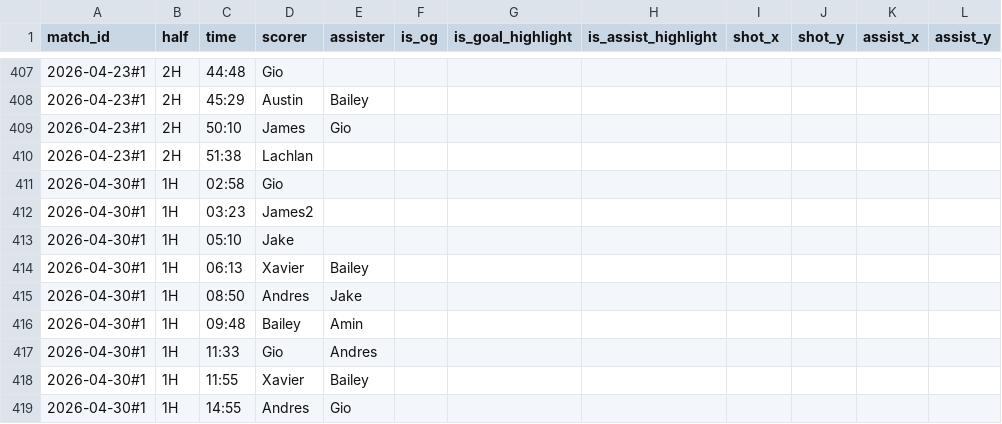
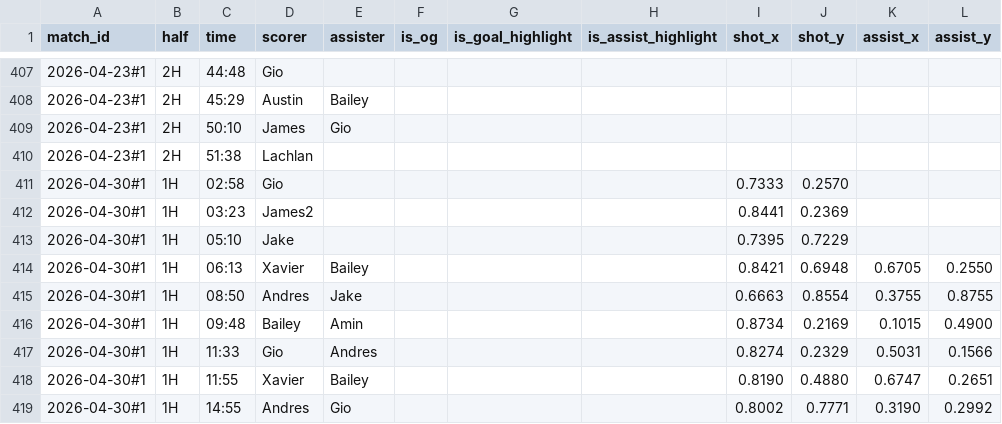
Before and after one commit to Lachiee/aero_soccer, a CSV file: combos.csv, drawn as a sheet; only a part is shown, gaps mark what is left out; the diff covers the shown part only.

Commit message:
Update combos.csv

```diff
--- a/combos.csv
+++ b/combos.csv
@@ -410,10 +410,10 @@ match_id,half,time,scorer,assister,is_og,is_goal_highlight,is_assist_highlight,s
 2026-04-23#1,2H,51:38,Lachlan,,,,,,,,
-2026-04-30#1,1H,02:58,Gio,,,,,,,,
-2026-04-30#1,1H,03:23,James2,,,,,,,,
-2026-04-30#1,1H,05:10,Jake,,,,,,,,
-2026-04-30#1,1H,06:13,Xavier,Bailey,,,,,,,
-2026-04-30#1,1H,08:50,Andres,Jake,,,,,,,
-2026-04-30#1,1H,09:48,Bailey,Amin,,,,,,,
-2026-04-30#1,1H,11:33,Gio,Andres,,,,,,,
-2026-04-30#1,1H,11:55,Xavier,Bailey,,,,,,,
-2026-04-30#1,1H,14:55,Andres,Gio,,,,,,,
+2026-04-30#1,1H,02:58,Gio,,,,,0.7333,0.2570,,
+2026-04-30#1,1H,03:23,James2,,,,,0.8441,0.2369,,
+2026-04-30#1,1H,05:10,Jake,,,,,0.7395,0.7229,,
+2026-04-30#1,1H,06:13,Xavier,Bailey,,,,0.8421,0.6948,0.6705,0.2550
+2026-04-30#1,1H,08:50,Andres,Jake,,,,0.6663,0.8554,0.3755,0.8755
+2026-04-30#1,1H,09:48,Bailey,Amin,,,,0.8734,0.2169,0.1015,0.4900
+2026-04-30#1,1H,11:33,Gio,Andres,,,,0.8274,0.2329,0.5031,0.1566
+2026-04-30#1,1H,11:55,Xavier,Bailey,,,,0.8190,0.4880,0.6747,0.2651
+2026-04-30#1,1H,14:55,Andres,Gio,,,,0.8002,0.7771,0.3190,0.2992
```
Also changed, not shown: 70 edited cells elsewhere in this file.
